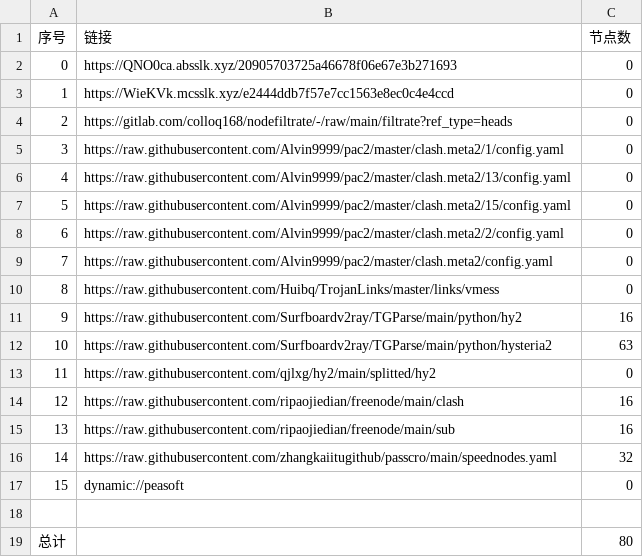
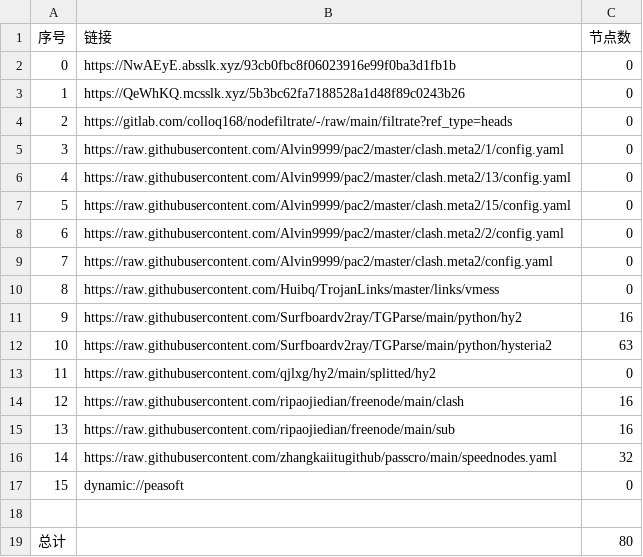
Before and after one commit to aquace/-dl, a CSV file: list_result.csv, drawn as a sheet.

```diff
--- a/list_result.csv
+++ b/list_result.csv
@@ -1,4 +1,4 @@
 序号,链接,节点数
-0,https://QNO0ca.absslk.xyz/20905703725a46678f06e67e3b271693,0
-1,https://WieKVk.mcsslk.xyz/e2444ddb7f57e7cc1563e8ec0c4e4ccd,0
+0,https://NwAEyE.absslk.xyz/93cb0fbc8f06023916e99f0ba3d1fb1b,0
+1,https://QeWhKQ.mcsslk.xyz/5b3bc62fa7188528a1d48f89c0243b26,0
 2,https://gitlab.com/colloq168/nodefiltrate/-/raw/main/filtrate?ref_type=heads,0
```
Also changed, not shown: 3 other files.
